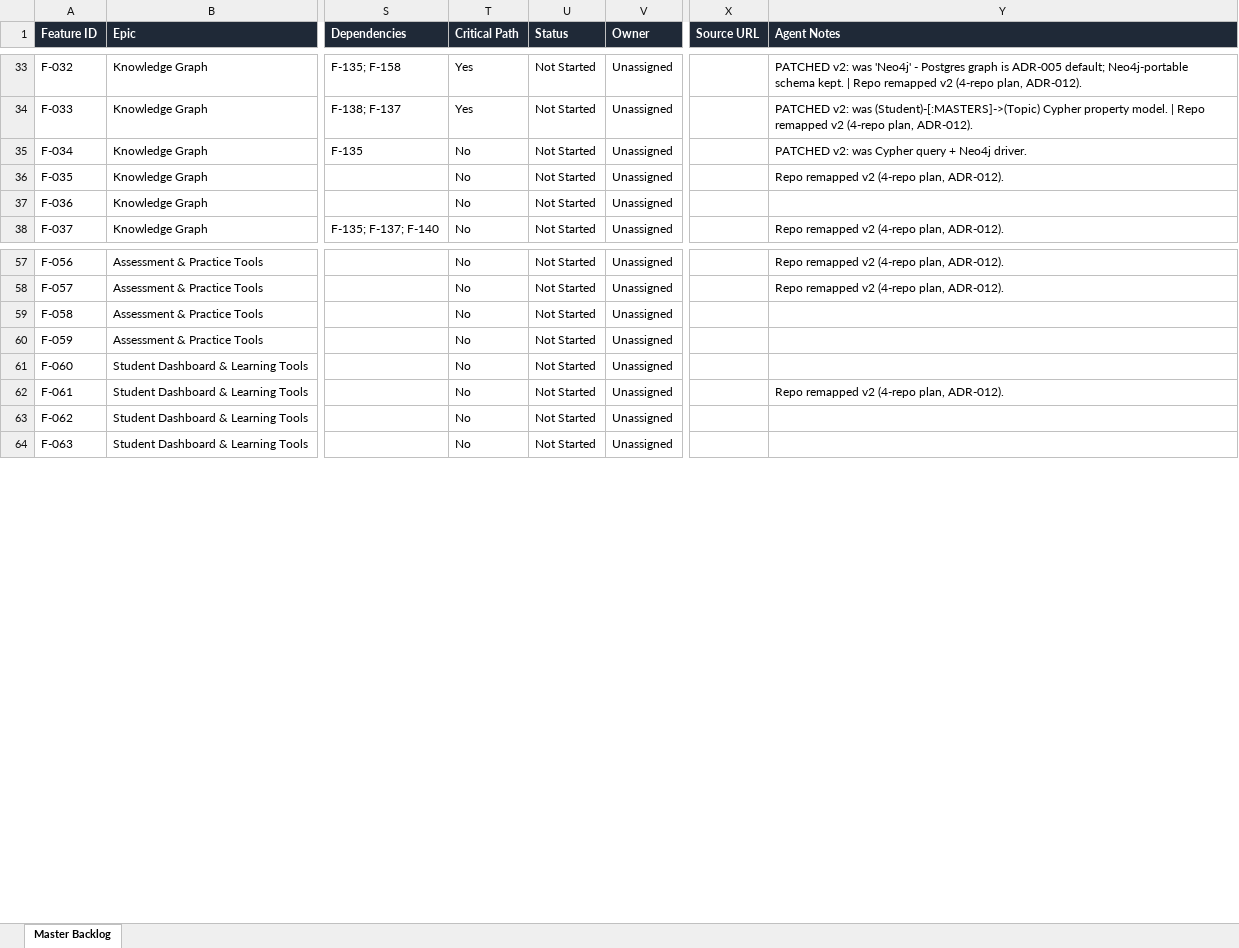
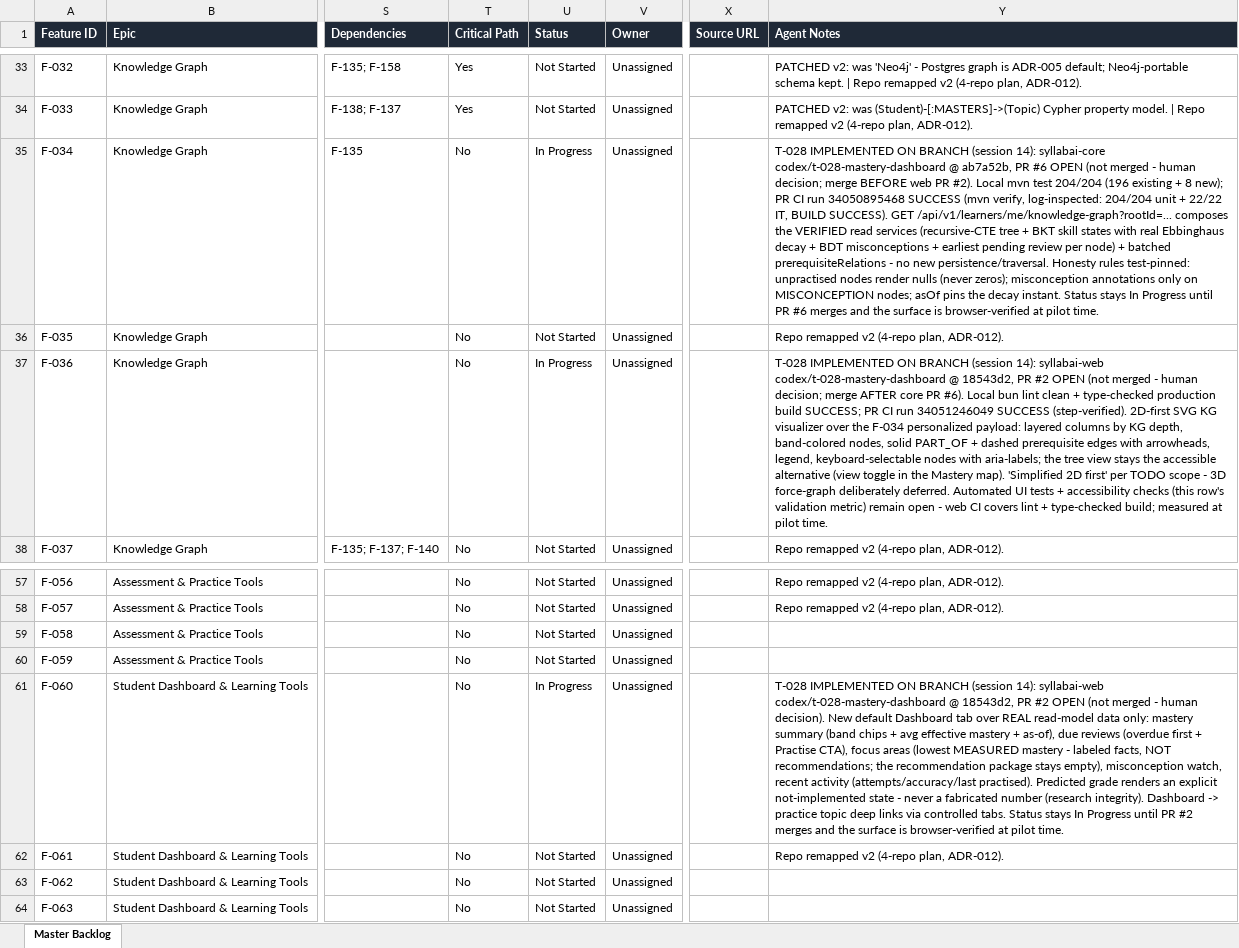
Before and after one commit to SyllabAI/syllabai, an Excel workbook: backlog/syllabai-master-project.xlsx, sheet Master Backlog, drawn as a sheet; only a part is shown, gaps mark what is left out; values as stored, in another font and other column widths than the file's, no borders; the diff names each change by its address in the sheet, - before the commit and + after, or states it on an @@ line.

Commit message:
docs: T-028 implemented on branch (core PR #6 + web PR #2, both CI green) — merges pending human decisions; core-first merge order

```diff
--- a/backlog/syllabai-master-project.xlsx (sheet Master Backlog)
+++ b/backlog/syllabai-master-project.xlsx (sheet Master Backlog)
-U35 (Status): Not Started
+U35 (Status): In Progress
-Y35 (Agent Notes): PATCHED v2: was Cypher query + Neo4j driver.
+Y35 (Agent Notes): T-028 IMPLEMENTED ON BRANCH (session 14): syllabai-core codex/t-028-mastery-dashboard @ ab7a52b, PR #6 OPEN (not merged - human decision; merge BEFORE web PR #2). Local mvn test 204/204 (196 existing + 8 new); PR CI run 34050895468 SUCCESS (mvn verify, log-inspected: 204/204 unit + 22/22 IT, BUILD SUCCESS). GET /api/v1/learners/me/knowledge-graph?rootId=... composes the VERIFIED read services (recursive-CTE tree + BKT skill states with real Ebbinghaus decay + BDT misconceptions + earliest pending review per node) + batched prerequisiteRelations - no new persistence/traversal. Honesty rules test-pinned: unpractised nodes render nulls (never zeros); misconception annotations only on MISCONCEPTION nodes; asOf pins the decay instant. Status stays In Progress until PR #6 merges and the surface is browser-verified at pilot time.
-U37 (Status): Not Started
+U37 (Status): In Progress
-Y37 (Agent Notes): (empty)
+Y37 (Agent Notes): T-028 IMPLEMENTED ON BRANCH (session 14): syllabai-web codex/t-028-mastery-dashboard @ 18543d2, PR #2 OPEN (not merged - human decision; merge AFTER core PR #6). Local bun lint clean + type-checked production build SUCCESS; PR CI run 34051246049 SUCCESS (step-verified). 2D-first SVG KG visualizer over the F-034 personalized payload: layered columns by KG depth, band-colored nodes, solid PART_OF + dashed prerequisite edges with arrowheads, legend, keyboard-selectable nodes with aria-labels; the tree view stays the accessible alternative (view toggle in the Mastery map). 'Simplified 2D first' per TODO scope - 3D force-graph deliberately deferred. Automated UI tests + accessibility checks (this row's validation metric) remain open - web CI covers lint + type-checked build; measured at pilot time.
-U61 (Status): Not Started
+U61 (Status): In Progress
-Y61 (Agent Notes): (empty)
+Y61 (Agent Notes): T-028 IMPLEMENTED ON BRANCH (session 14): syllabai-web codex/t-028-mastery-dashboard @ 18543d2, PR #2 OPEN (not merged - human decision). New default Dashboard tab over REAL read-model data only: mastery summary (band chips + avg effective mastery + as-of), due reviews (overdue first + Practise CTA), focus areas (lowest MEASURED mastery - labeled facts, NOT recommendations; the recommendation package stays empty), misconception watch, recent activity (attempts/accuracy/last practised). Predicted grade renders an explicit not-implemented state - never a fabricated number (research integrity). Dashboard -> practice topic deep links via controlled tabs. Status stays In Progress until PR #2 merges and the surface is browser-verified at pilot time.
```
Also changed, not shown: 4 other files.
